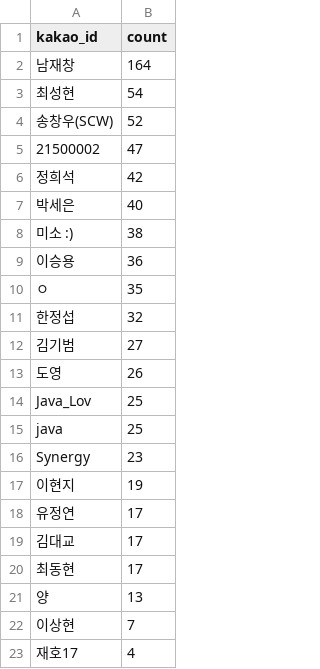
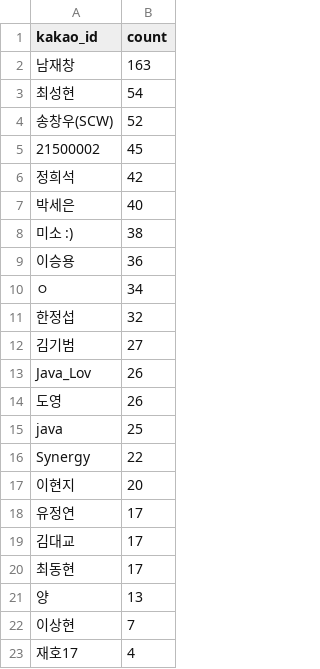
Before and after one commit to lamb0711/ChatCounter, a CSV file: out.csv, drawn as a sheet; only a part is shown.

```diff
--- a/out.csv
+++ b/out.csv
@@ -1,6 +1,6 @@
 kakao_id,count
-남재창,164
+남재창,163
 최성현,54
 송창우(SCW),52
-21500002,47
+21500002,45
 정희석,42
@@ -9,10 +9,10 @@ kakao_id,count
 이승용,36
-ㅇ,35
+ㅇ,34
 한정섭,32
 김기범,27
+Java_Lov,26
 도영,26
-Java_Lov,25
 java,25
-Synergy,23
-이현지,19
+Synergy,22
+이현지,20
 유정연,17
```
Also changed, not shown: 7 other files.
